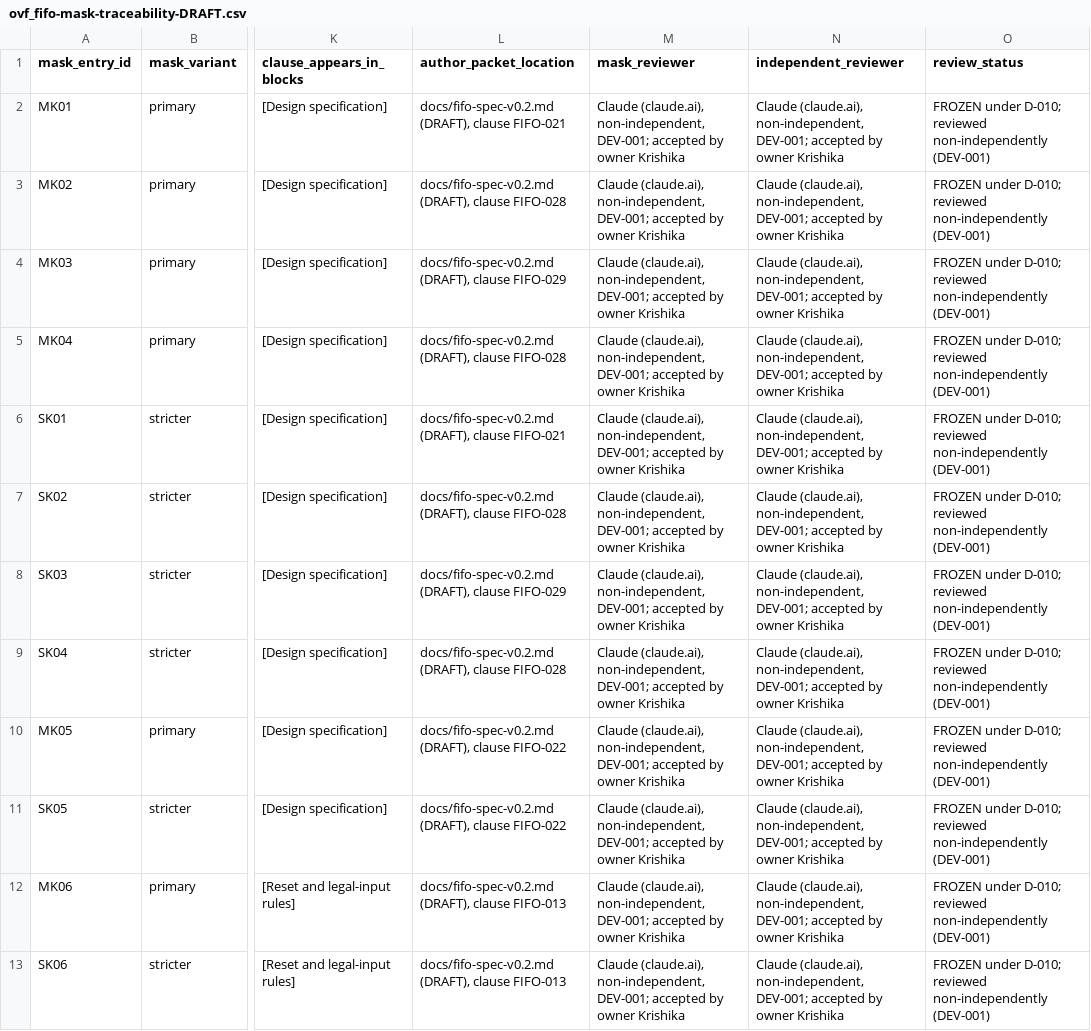
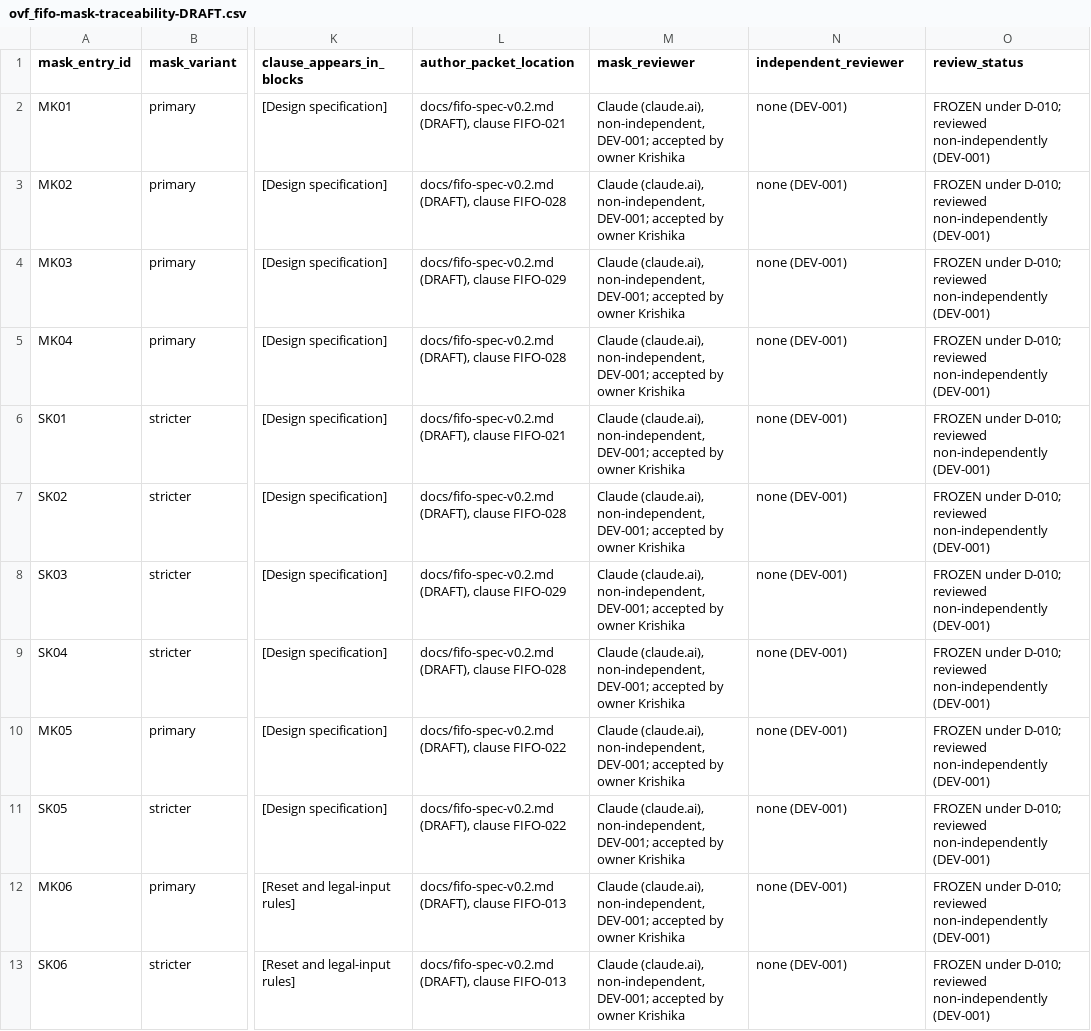
Before and after one commit to Ayushxsingh100/openvef-impl, a CSV file: design/fifo/mask/ovf_fifo-mask-traceability-DRAFT.csv, drawn as a sheet; only a part is shown, gaps mark what is left out; the diff names each change by its address in the sheet, - before the commit and + after, or states it on an @@ line.

```diff
--- a/design/fifo/mask/ovf_fifo-mask-traceability-DRAFT.csv
+++ b/design/fifo/mask/ovf_fifo-mask-traceability-DRAFT.csv
-N2:N13 (independent_reviewer): Claude (claude.ai), non-independent, DEV-001; accepted by owner Krishika
+N2:N13 (independent_reviewer): none (DEV-001)
```
Also changed, not shown: 9 other files.
